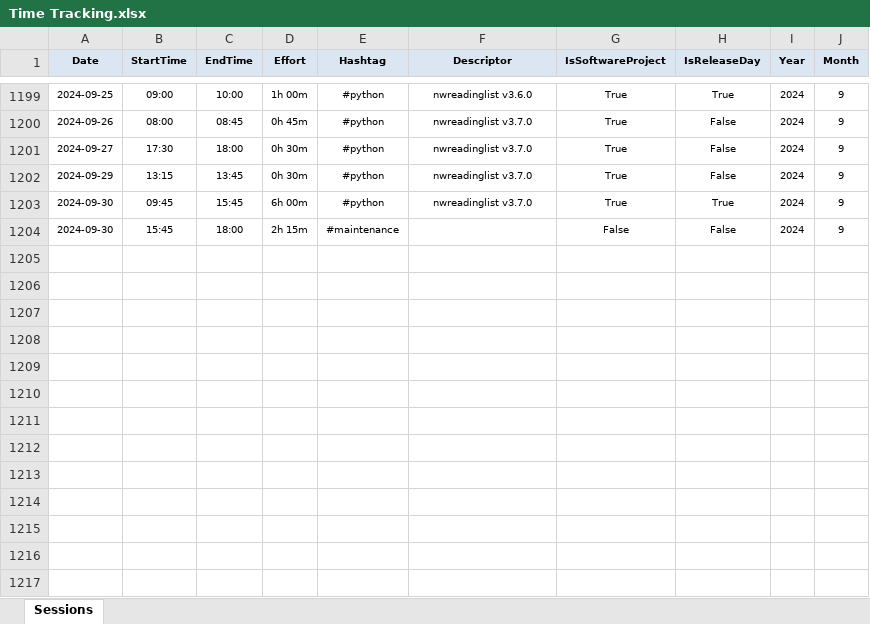
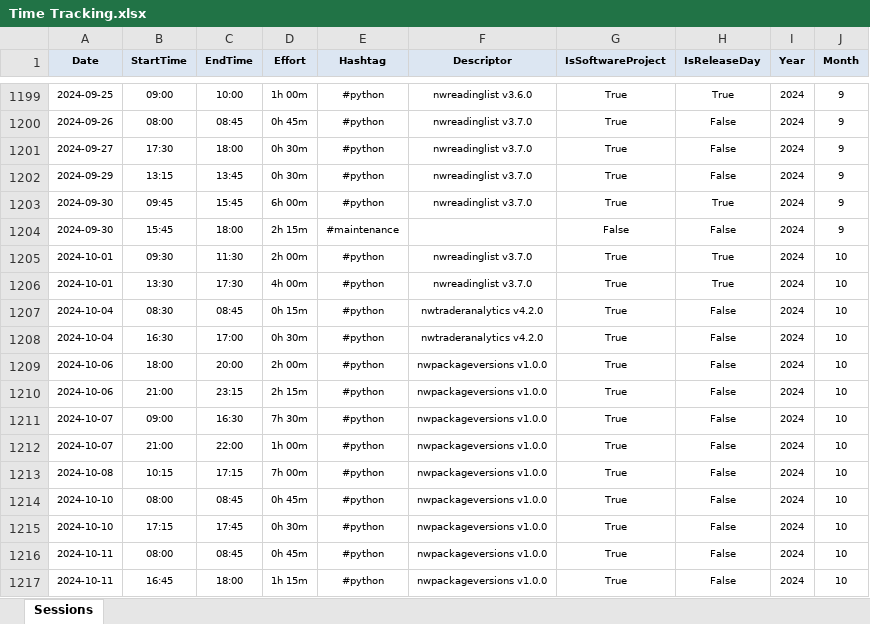
Before and after one commit to numbworks/nwtimetracking, an Excel workbook: data/Time Tracking.xlsx, sheet Sessions, drawn as a sheet; only a part is shown, gaps mark what is left out; values as stored, in another font and other column widths than the file's, no borders; the diff names each change by its address in the sheet, - before the commit and + after, or states it on an @@ line.

Commit message:
#34 Time Tracking.xlsx: updated up to 2024-10-13.

```diff
--- a/data/Time Tracking.xlsx (sheet Sessions)
+++ b/data/Time Tracking.xlsx (sheet Sessions)
+row 1205: 2024-10-01 | 09:30 | 11:30 | 2h 00m | #python | nwreadinglist v3.7.0 | True | True | 2024 | 10
+row 1206: 2024-10-01 | 13:30 | 17:30 | 4h 00m | #python | nwreadinglist v3.7.0 | True | True | 2024 | 10
+row 1207: 2024-10-04 | 08:30 | 08:45 | 0h 15m | #python | nwtraderanalytics v4.2.0 | True | False | 2024 | 10
+row 1208: 2024-10-04 | 16:30 | 17:00 | 0h 30m | #python | nwtraderanalytics v4.2.0 | True | False | 2024 | 10
+row 1209: 2024-10-06 | 18:00 | 20:00 | 2h 00m | #python | nwpackageversions v1.0.0 | True | False | 2024 | 10
+row 1210: 2024-10-06 | 21:00 | 23:15 | 2h 15m | #python | nwpackageversions v1.0.0 | True | False | 2024 | 10
+row 1211: 2024-10-07 | 09:00 | 16:30 | 7h 30m | #python | nwpackageversions v1.0.0 | True | False | 2024 | 10
+row 1212: 2024-10-07 | 21:00 | 22:00 | 1h 00m | #python | nwpackageversions v1.0.0 | True | False | 2024 | 10
+row 1213: 2024-10-08 | 10:15 | 17:15 | 7h 00m | #python | nwpackageversions v1.0.0 | True | False | 2024 | 10
+row 1214: 2024-10-10 | 08:00 | 08:45 | 0h 45m | #python | nwpackageversions v1.0.0 | True | False | 2024 | 10
+row 1215: 2024-10-10 | 17:15 | 17:45 | 0h 30m | #python | nwpackageversions v1.0.0 | True | False | 2024 | 10
+row 1216: 2024-10-11 | 08:00 | 08:45 | 0h 45m | #python | nwpackageversions v1.0.0 | True | False | 2024 | 10
+row 1217: 2024-10-11 | 16:45 | 18:00 | 1h 15m | #python | nwpackageversions v1.0.0 | True | False | 2024 | 10
```
